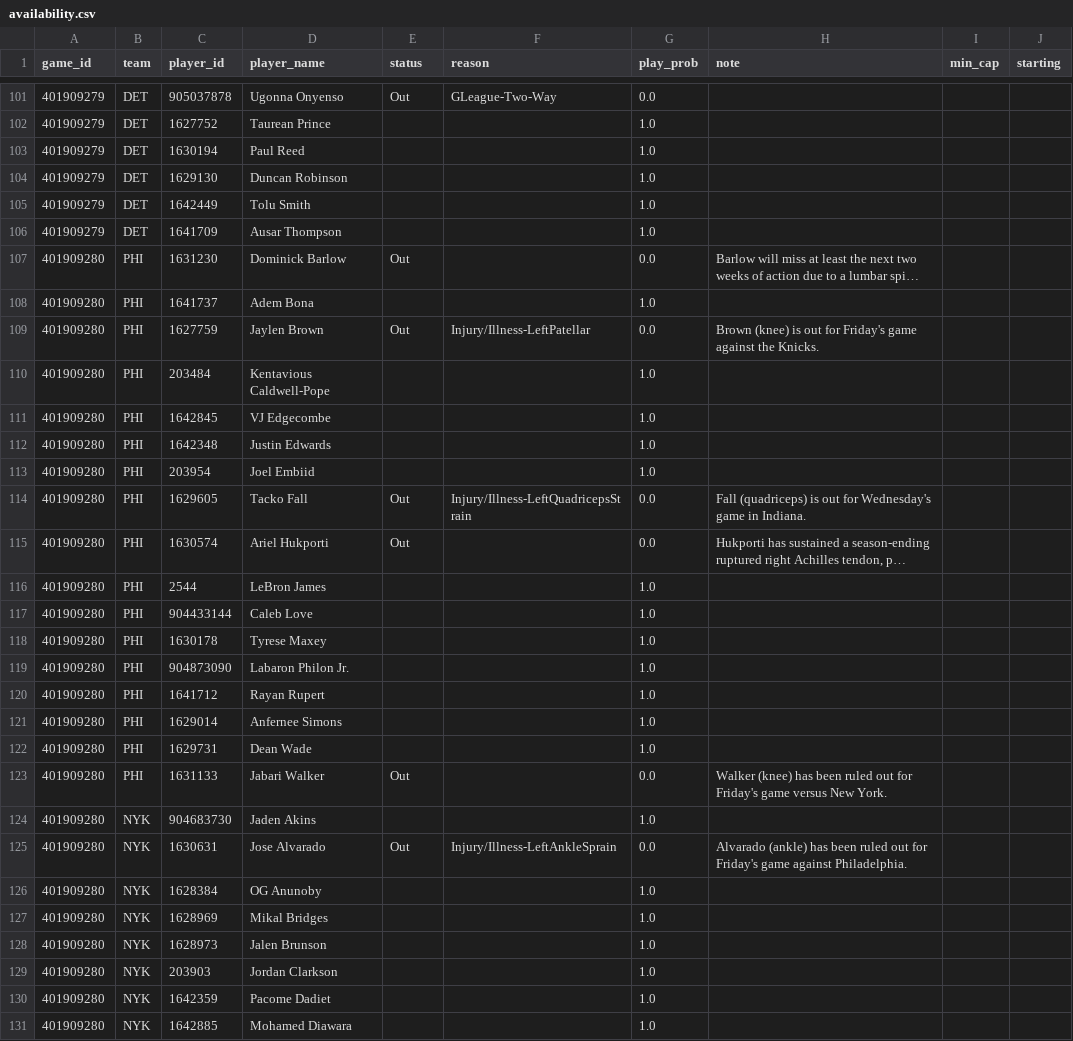
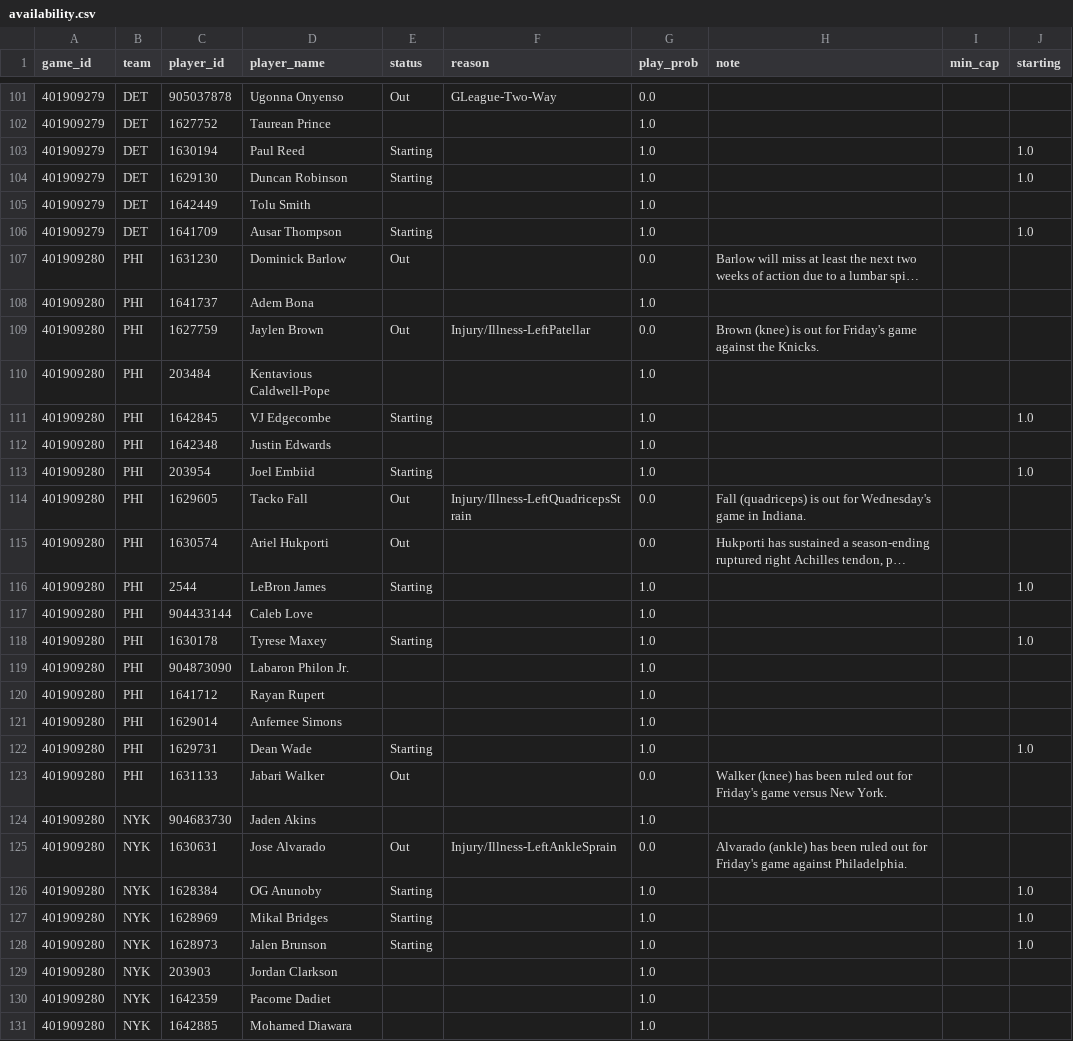
Before and after one commit to shreyaslamba2004-svg/NBA, a CSV file: output/2026-10-30/availability.csv, drawn as a sheet; only a part is shown, gaps mark what is left out; long unchanged cells end in …; the diff covers the shown part only; the diff names each change by its address in the sheet, - before the commit and + after, or states it on an @@ line.

```diff
--- a/output/2026-10-30/availability.csv
+++ b/output/2026-10-30/availability.csv
-E103:E104 (status): (empty)
+E103:E104 (status): Starting
-J103:J104 (starting): (empty)
+J103:J104 (starting): 1.0
-E106 (status): (empty)
+E106 (status): Starting
-J106 (starting): (empty)
+J106 (starting): 1.0
-E111 (status): (empty)
+E111 (status): Starting
-J111 (starting): (empty)
+J111 (starting): 1.0
-E113 (status): (empty)
+E113 (status): Starting
-J113 (starting): (empty)
+J113 (starting): 1.0
-E116 (status): (empty)
+E116 (status): Starting
-J116 (starting): (empty)
+J116 (starting): 1.0
-E118 (status): (empty)
+E118 (status): Starting
-J118 (starting): (empty)
+J118 (starting): 1.0
-E122 (status): (empty)
+E122 (status): Starting
-J122 (starting): (empty)
+J122 (starting): 1.0
-E126:E128 (status): (empty)
+E126:E128 (status): Starting
-J126:J128 (starting): (empty)
+J126:J128 (starting): 1.0
```
Also changed, not shown: 58 edited cells elsewhere in this file, logs/market/game_lines/2026-10-30.csv, logs/projections/2026-10-30_games.csv, 16 other files.
